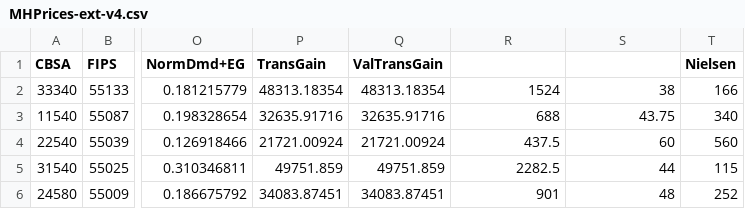
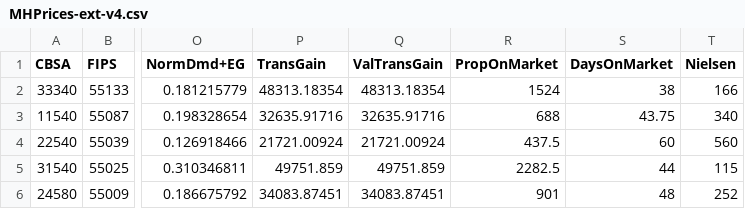
Before and after one commit to ibarabasi/HousePricePred, a CSV file: MHPrices-ext-v4.csv, drawn as a sheet; only a part is shown, gaps mark what is left out; the diff names each change by its address in the sheet, - before the commit and + after, or states it on an @@ line.

Commit message:
Add files via upload

```diff
--- a/MHPrices-ext-v4.csv
+++ b/MHPrices-ext-v4.csv
-R1: (empty)
+R1: PropOnMarket
-S1: (empty)
+S1: DaysOnMarket
```
